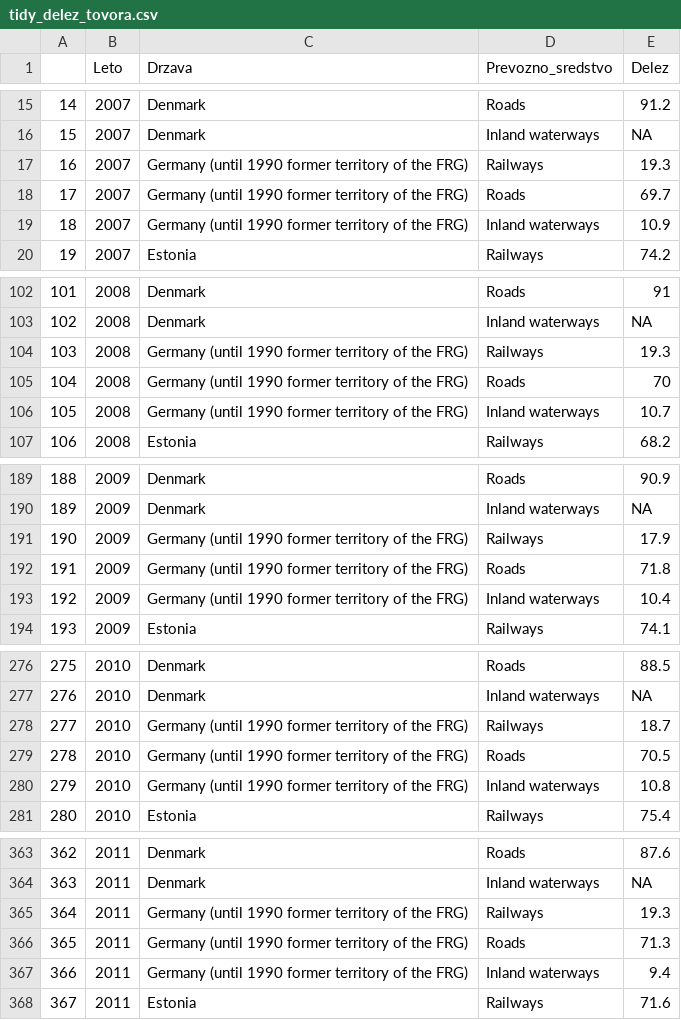
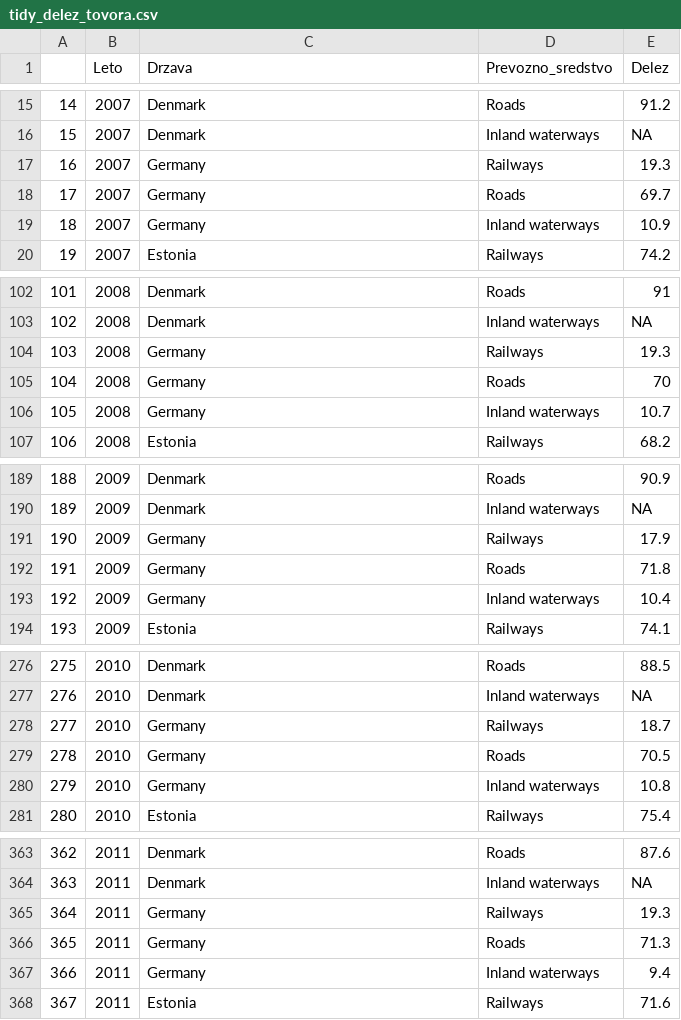
Before and after one commit to DomenFlakusBosilj/APPR-2018-19, a CSV file: podatki/tidy/tidy_delez_tovora.csv, drawn as a sheet; only a part is shown, gaps mark what is left out; the diff covers the shown part only.

```diff
--- a/podatki/tidy/tidy_delez_tovora.csv
+++ b/podatki/tidy/tidy_delez_tovora.csv
@@ -16,5 +16,5 @@
 "15",2007,"Denmark","Inland waterways",NA
-"16",2007,"Germany (until 1990 former territory of the FRG)","Railways",19.3
-"17",2007,"Germany (until 1990 former territory of the FRG)","Roads",69.7
-"18",2007,"Germany (until 1990 former territory of the FRG)","Inland waterways",10.9
+"16",2007,"Germany","Railways",19.3
+"17",2007,"Germany","Roads",69.7
+"18",2007,"Germany","Inland waterways",10.9
 "19",2007,"Estonia","Railways",74.2
@@ -103,5 +103,5 @@
 "102",2008,"Denmark","Inland waterways",NA
-"103",2008,"Germany (until 1990 former territory of the FRG)","Railways",19.3
-"104",2008,"Germany (until 1990 former territory of the FRG)","Roads",70
-"105",2008,"Germany (until 1990 former territory of the FRG)","Inland waterways",10.7
+"103",2008,"Germany","Railways",19.3
+"104",2008,"Germany","Roads",70
+"105",2008,"Germany","Inland waterways",10.7
 "106",2008,"Estonia","Railways",68.2
@@ -190,5 +190,5 @@
 "189",2009,"Denmark","Inland waterways",NA
-"190",2009,"Germany (until 1990 former territory of the FRG)","Railways",17.9
-"191",2009,"Germany (until 1990 former territory of the FRG)","Roads",71.8
-"192",2009,"Germany (until 1990 former territory of the FRG)","Inland waterways",10.4
+"190",2009,"Germany","Railways",17.9
+"191",2009,"Germany","Roads",71.8
+"192",2009,"Germany","Inland waterways",10.4
 "193",2009,"Estonia","Railways",74.1
@@ -277,5 +277,5 @@
 "276",2010,"Denmark","Inland waterways",NA
-"277",2010,"Germany (until 1990 former territory of the FRG)","Railways",18.7
-"278",2010,"Germany (until 1990 former territory of the FRG)","Roads",70.5
-"279",2010,"Germany (until 1990 former territory of the FRG)","Inland waterways",10.8
+"277",2010,"Germany","Railways",18.7
+"278",2010,"Germany","Roads",70.5
+"279",2010,"Germany","Inland waterways",10.8
 "280",2010,"Estonia","Railways",75.4
@@ -364,5 +364,5 @@
 "363",2011,"Denmark","Inland waterways",NA
-"364",2011,"Germany (until 1990 former territory of the FRG)","Railways",19.3
-"365",2011,"Germany (until 1990 former territory of the FRG)","Roads",71.3
-"366",2011,"Germany (until 1990 former territory of the FRG)","Inland waterways",9.4
+"364",2011,"Germany","Railways",19.3
+"365",2011,"Germany","Roads",71.3
+"366",2011,"Germany","Inland waterways",9.4
 "367",2011,"Estonia","Railways",71.6
```
Also changed, not shown: 15 edited cells elsewhere in this file, podatki/tidy/tidy_greenhouse_gas.csv, 5 other files.
